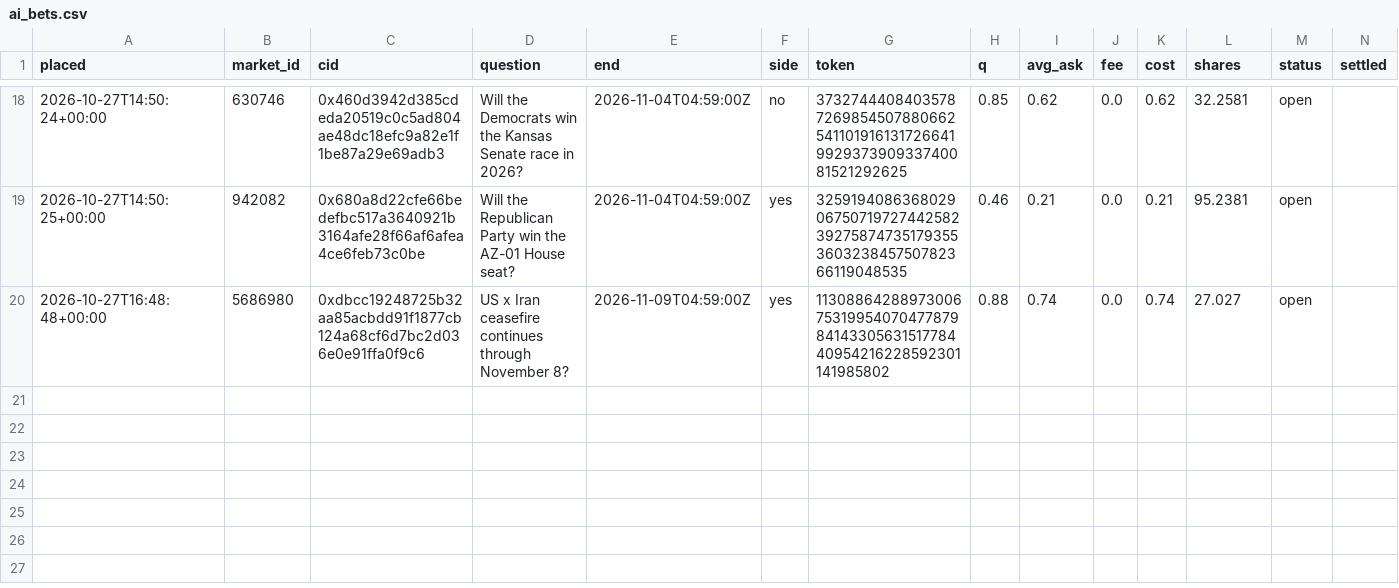
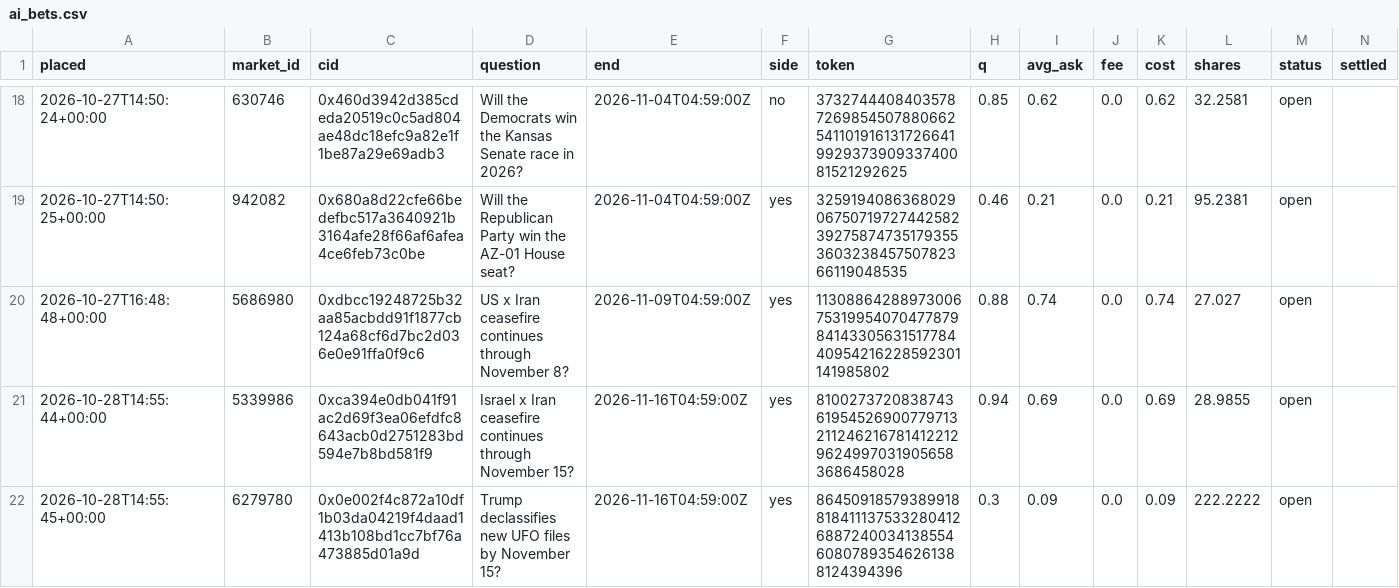
Before and after one commit to trendatrenda/polymarket-scanners, a CSV file: ai_bets.csv, drawn as a sheet; only a part is shown, gaps mark what is left out; rows hold the shown columns only; the diff names each change by its address in the sheet, - before the commit and + after, or states it on an @@ line.

```diff
--- a/ai_bets.csv
+++ b/ai_bets.csv
+row 21: 2026-10-28T14:55:44+00:00 | 5339986 | 0xca394e0db041f91ac2d69f3ea06efdfc8643acb0d2751283bd594e7b8bd581f9 | Israel x Iran ceasefire continues through November 15? | 2026-11-16T04:59:00Z | yes | 81002737208387436195452690077971321124621678141221296249970319056583686458028 | 0.94 | 0.69 | 0.0 | 0.69 | 28.9855 | open
+row 22: 2026-10-28T14:55:45+00:00 | 6279780 | 0x0e002f4c872a10df1b03da04219f4daad1413b108bd1cc7bf76a473885d01a9d | Trump declassifies new UFO files by November 15? | 2026-11-16T04:59:00Z | yes | 86450918579389918818411137533280412688724003413855460807893546261388124394396 | 0.3 | 0.09 | 0.0 | 0.09 | 222.2222 | open
```
Also changed, not shown: ai_cost.csv, euro_paper_log.csv, 7 other files.
